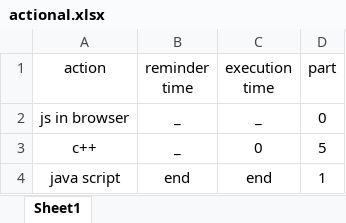
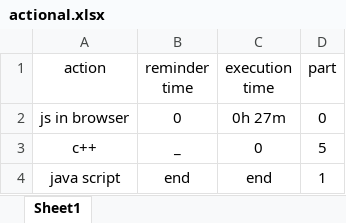
Before and after one commit to hosseinDanesh1383/action, an Excel workbook: actional.xlsx, sheet Sheet1, drawn as a sheet; values as stored, in another font and other column widths than the file's, no borders; the diff names each change by its address in the sheet, - before the commit and + after, or states it on an @@ line.

Commit message:
js in browser ET 0h 27m

```diff
--- a/actional.xlsx (sheet Sheet1)
+++ b/actional.xlsx (sheet Sheet1)
-B2 (reminder time): _
+B2 (reminder time): 0
-C2 (execution time): _
+C2 (execution time): 0h 27m
```
